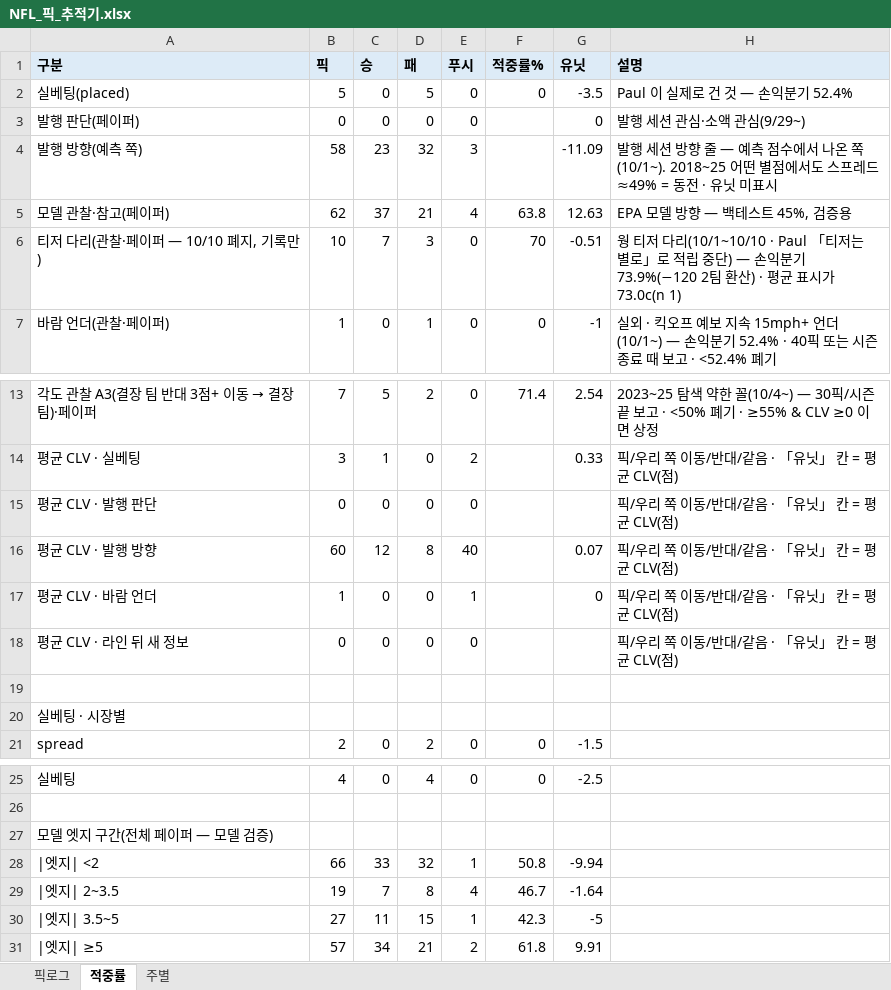
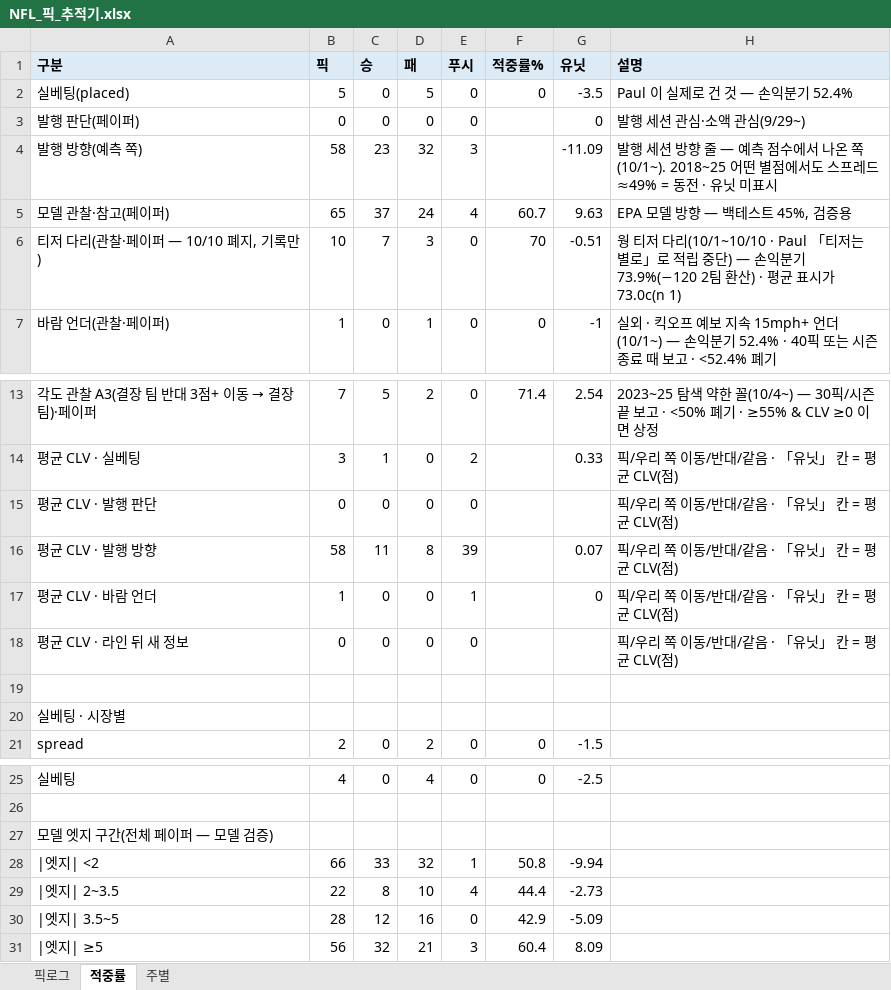
Before and after one commit to hyongdopaulyoon-sketch/hyongdopaulyoon-sketch-nfl-weekly, an Excel workbook: data/NFL_픽_추적기.xlsx, sheet 적중률, drawn as a sheet; only a part is shown, gaps mark what is left out; values as stored, in another font and other column widths than the file's, no borders; the diff names each change by its address in the sheet, - before the commit and + after, or states it on an @@ line.

```diff
--- a/data/NFL_픽_추적기.xlsx (sheet 적중률)
+++ b/data/NFL_픽_추적기.xlsx (sheet 적중률)
-B5 (픽): 62
+B5 (픽): 65
-D5 (패): 21
+D5 (패): 24
-F5 (적중률%): 63.8
+F5 (적중률%): 60.7
-G5 (유닛): 12.63
+G5 (유닛): 9.63
-B16 (픽): 60
+B16 (픽): 58
-C16 (승): 12
+C16 (승): 11
-E16 (푸시): 40
+E16 (푸시): 39
-B29 (픽): 19
+B29 (픽): 22
-C29 (승): 7
+C29 (승): 8
-D29 (패): 8
+D29 (패): 10
-F29 (적중률%): 46.7
+F29 (적중률%): 44.4
-G29 (유닛): -1.64
+G29 (유닛): -2.73
-B30 (픽): 27
+B30 (픽): 28
-C30 (승): 11
+C30 (승): 12
-D30 (패): 15
+D30 (패): 16
-E30 (푸시): 1
+E30 (푸시): 0
-F30 (적중률%): 42.3
+F30 (적중률%): 42.9
-G30 (유닛): -5
+G30 (유닛): -5.09
-B31 (픽): 57
+B31 (픽): 56
-C31 (승): 34
+C31 (승): 32
-E31 (푸시): 2
+E31 (푸시): 3
-F31 (적중률%): 61.8
+F31 (적중률%): 60.4
-G31 (유닛): 9.91
+G31 (유닛): 8.09
```
Also changed, not shown: sheet 픽로그, 6 other files.
